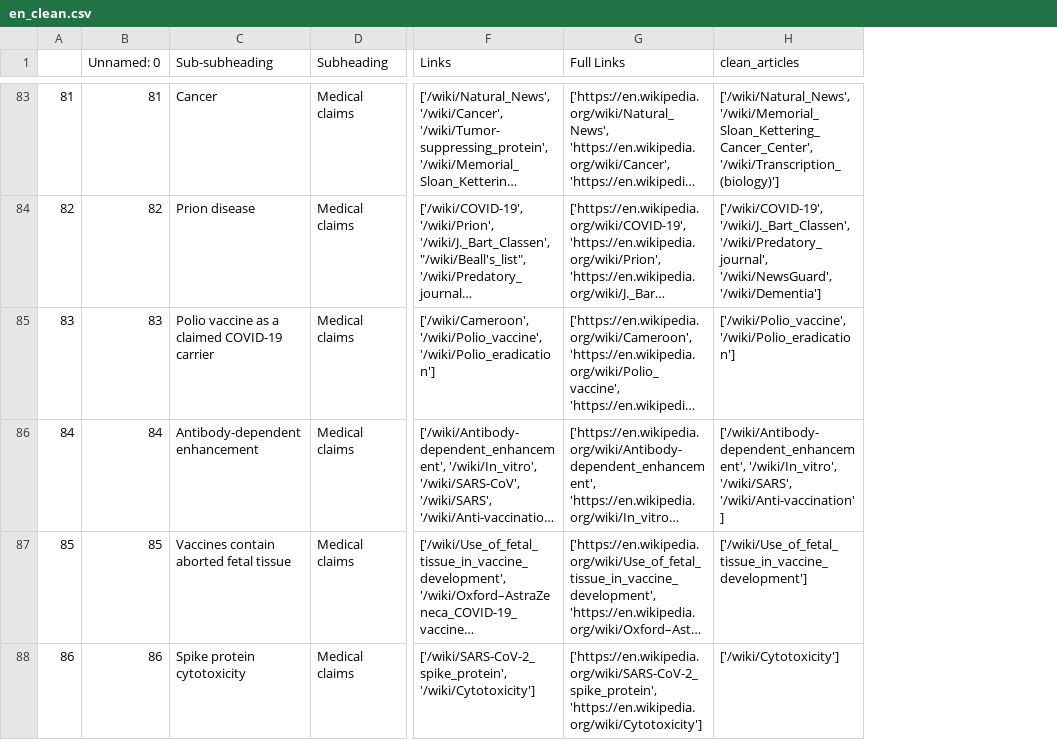
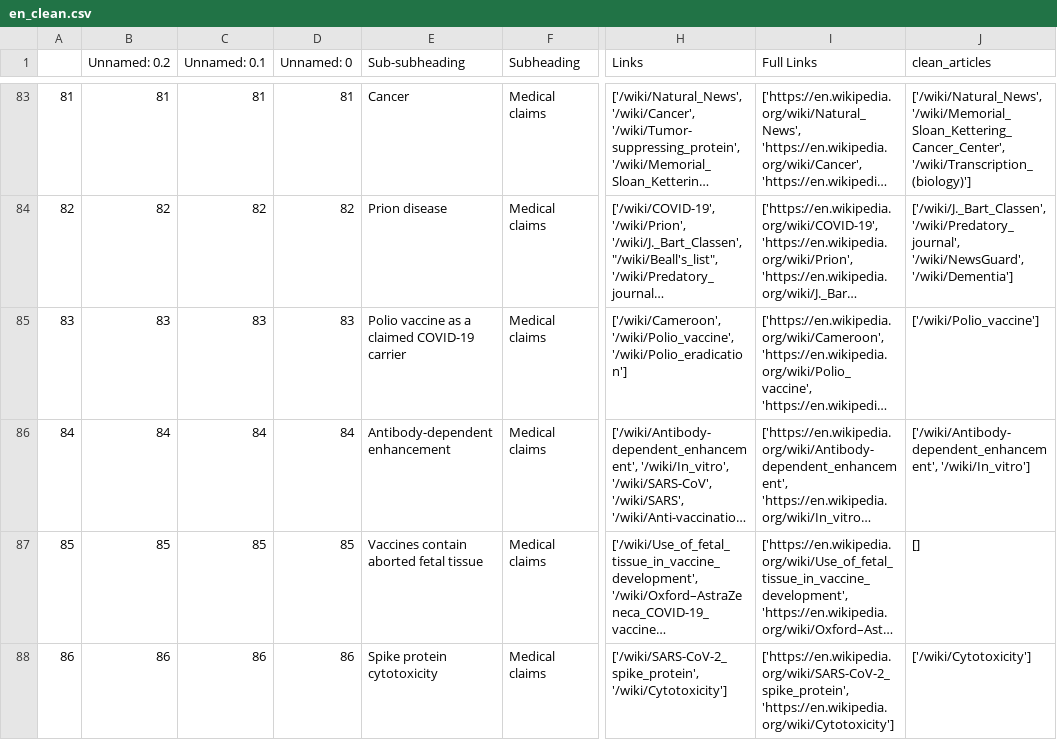
Before and after one commit to epfl-ada/ada-2023-project-thedogues1815, a CSV file: Data/dif_lang/en_clean.csv, drawn as a sheet; only a part is shown, gaps mark what is left out; long unchanged cells end in …; addresses are those after the commit; the diff covers the shown part only; the diff names each change by its address in the sheet, - before the commit and + after, or states it on an @@ line.

```diff
--- a/Data/dif_lang/en_clean.csv
+++ b/Data/dif_lang/en_clean.csv
+column B (Unnamed: 0.2), rows 83-88: 81 | 82 | 83 | 84 | 85 | 86
+column C (Unnamed: 0.1), rows 83-88: 81 | 82 | 83 | 84 | 85 | 86
-J84 (clean_articles): ['/wiki/COVID-19', '/wiki/J._Bart_Classen', '/wiki/Predatory_journal', '/wiki/NewsGuard',…
+J84 (clean_articles): ['/wiki/J._Bart_Classen', '/wiki/Predatory_journal', '/wiki/NewsGuard',…
-J85 (clean_articles): ['/wiki/Polio_vaccine', '/wiki/Polio_eradication']
+J85 (clean_articles): ['/wiki/Polio_vaccine']
-J86 (clean_articles): ['/wiki/Antibody-dependent_enhancement', '/wiki/In_vitro', '/wiki/SARS', '/wiki/Anti-vaccination']
+J86 (clean_articles): ['/wiki/Antibody-dependent_enhancement', '/wiki/In_vitro']
-J87 (clean_articles): ['/wiki/Use_of_fetal_tissue_in_vaccine_development']
+J87 (clean_articles): []
```
Also changed, not shown: 71 edited cells elsewhere in this file, 6 other files.
